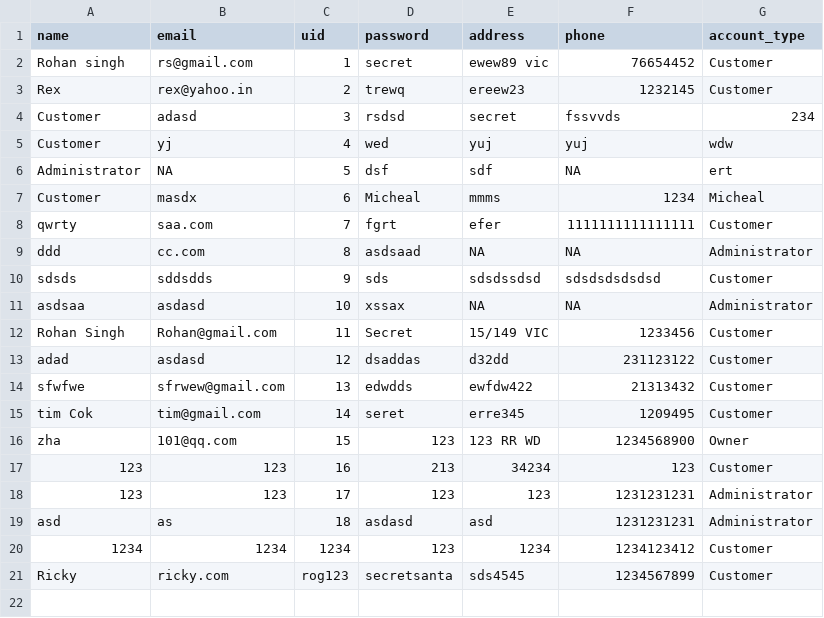
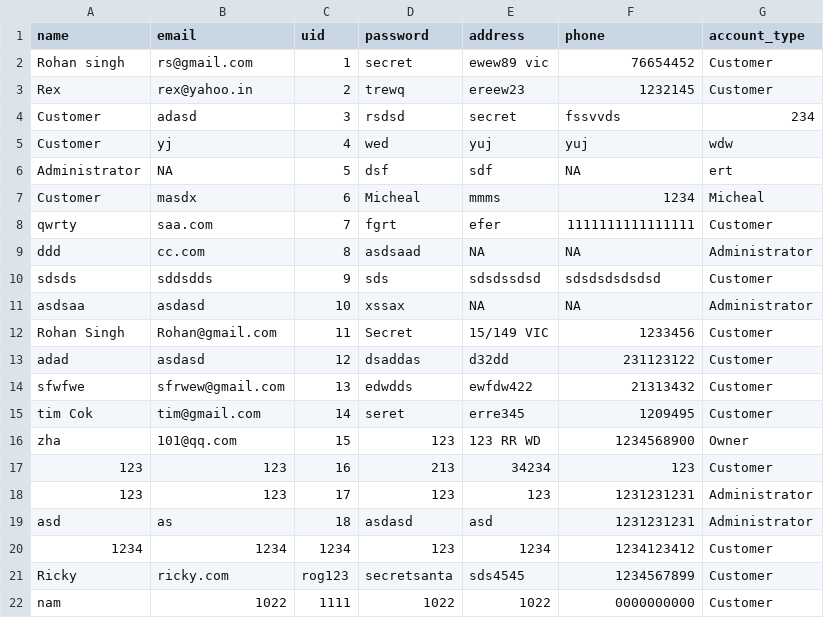
Before and after one commit to rsin0021/SE_Team10, a CSV file: PrimeEvents/data/users.csv, drawn as a sheet.

```diff
--- a/PrimeEvents/data/users.csv
+++ b/PrimeEvents/data/users.csv
@@ -21 +21,2 @@ asd,as,18,asdasd,asd,1231231231,Administrator
 Ricky,ricky.com,rog123,secretsanta,sds4545,1234567899,Customer
+nam,1022,1111,1022,1022,0000000000,Customer
```
Also changed, not shown: 6 other files.
